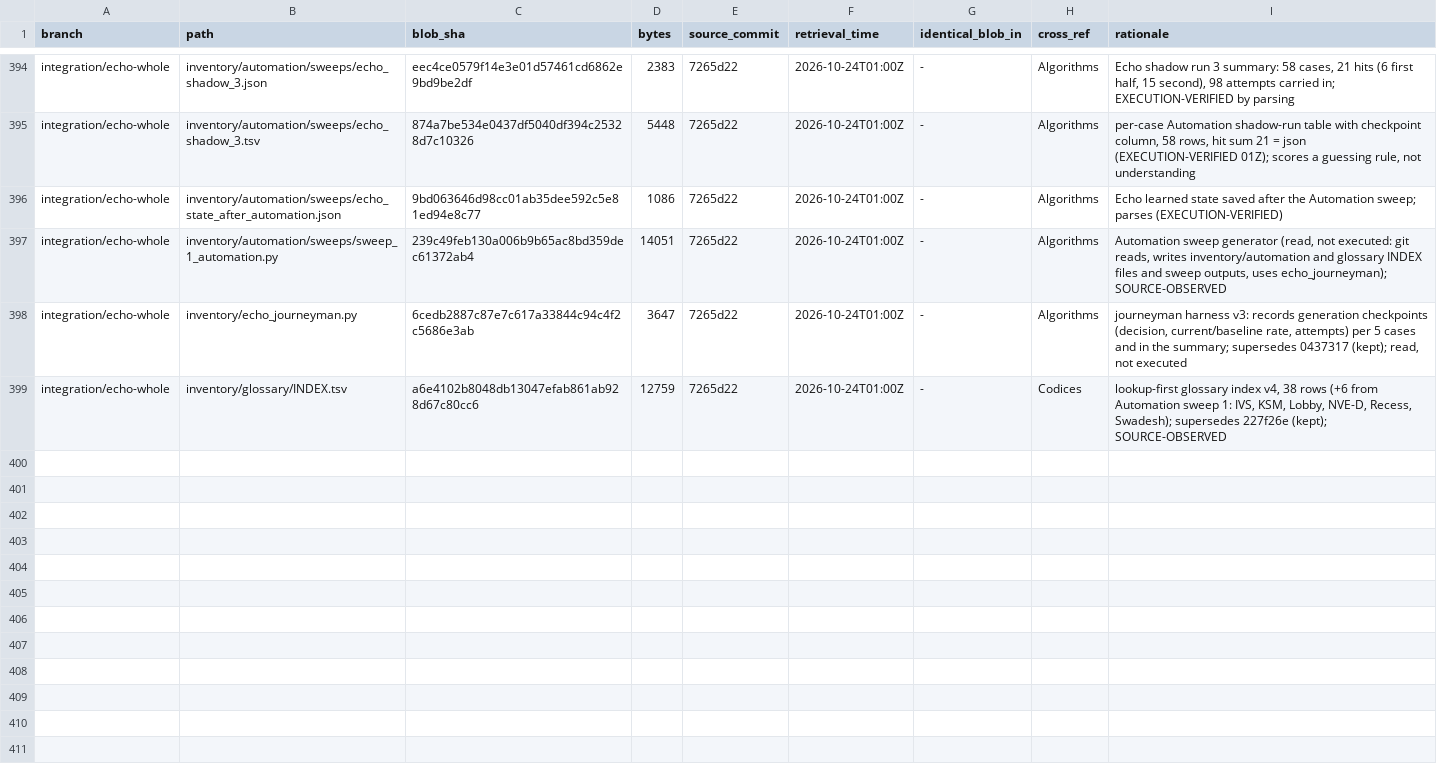
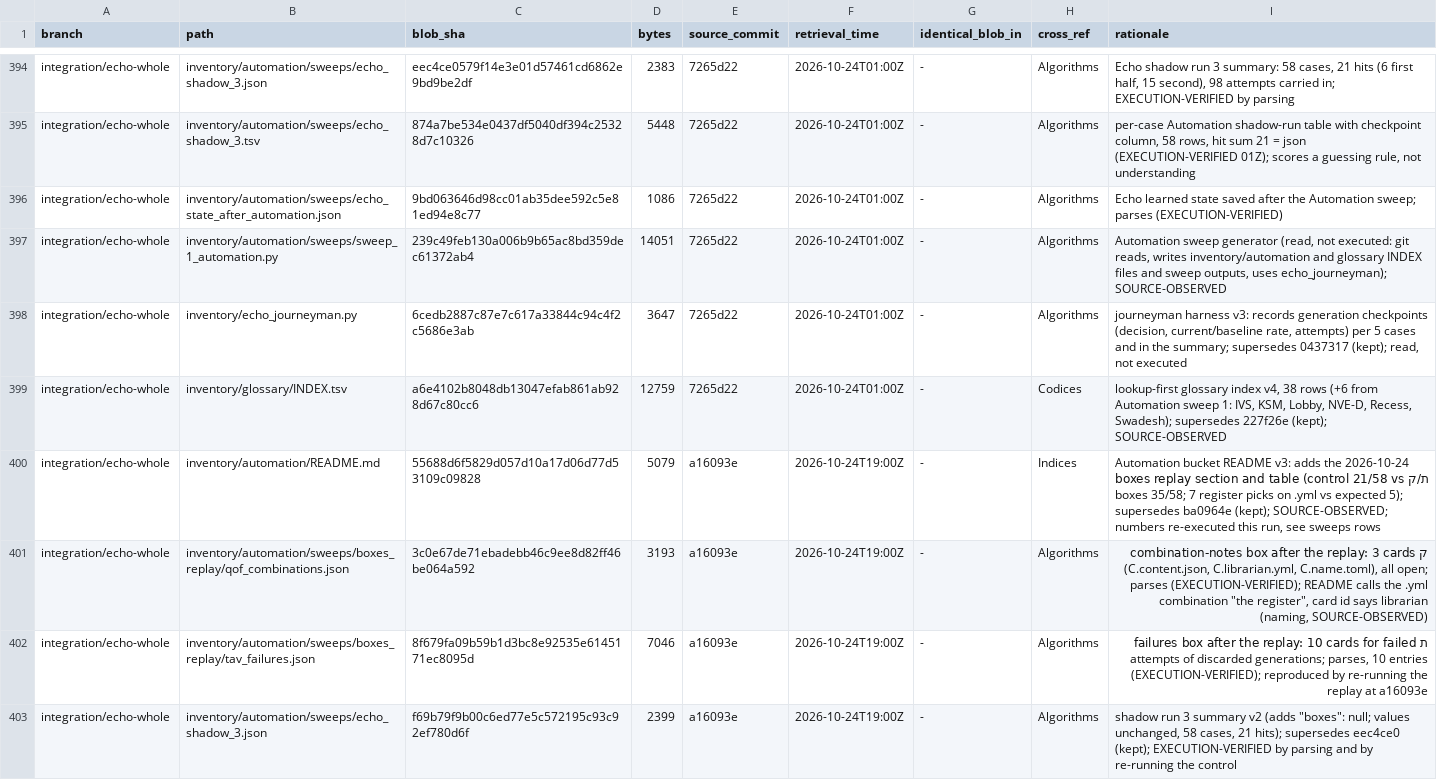
Before and after one commit to AGI144348Outlook/Echo_Green_Future, a TSV file: L2-library/Indices/REGISTER.tsv, drawn as a sheet; only a part is shown, gaps mark what is left out; the diff covers the shown part only; the diff names each change by its address in the sheet, - before the commit and + after, or states it on an @@ line.

```diff
--- a/L2-library/Indices/REGISTER.tsv
+++ b/L2-library/Indices/REGISTER.tsv
+row 400: integration/echo-whole | inventory/automation/README.md | 55688d6f5829d057d10a17d06d77d53109c09828 | 5079 | a16093e | 2026-10-24T19:00Z | - | Indices | Automation bucket README v3: adds the 2026-10-24 ת/ק boxes replay section and table (control 21/58 vs boxes 35/58; 7 register picks on .yml vs expected 5); supersedes ba0964e (kept); SOURCE-OBSERVED; numbers re-executed this run, see sweeps rows
+row 401: integration/echo-whole | inventory/automation/sweeps/boxes_replay/qof_combinations.json | 3c0e67de71ebadebb46c9ee8d82ff46be064a592 | 3193 | a16093e | 2026-10-24T19:00Z | - | Algorithms | ק combination-notes box after the replay: 3 cards (C.content.json, C.librarian.yml, C.name.toml), all open; parses (EXECUTION-VERIFIED); README calls the .yml combination "the register", card id says librarian (naming, SOURCE-OBSERVED)
+row 402: integration/echo-whole | inventory/automation/sweeps/boxes_replay/tav_failures.json | 8f679fa09b59b1d3bc8e92535e6145171ec8095d | 7046 | a16093e | 2026-10-24T19:00Z | - | Algorithms | ת failures box after the replay: 10 cards for failed attempts of discarded generations; parses, 10 entries (EXECUTION-VERIFIED); reproduced by re-running the replay at a16093e
+row 403: integration/echo-whole | inventory/automation/sweeps/echo_shadow_3.json | f69b79f9b00c6ed77e5c572195c93c92ef780d6f | 2399 | a16093e | 2026-10-24T19:00Z | - | Algorithms | shadow run 3 summary v2 (adds "boxes": null; values unchanged, 58 cases, 21 hits); supersedes eec4ce0 (kept); EXECUTION-VERIFIED by parsing and by re-running the control
```
Also changed, not shown: 11 added rows elsewhere in this file, 4 other files.
